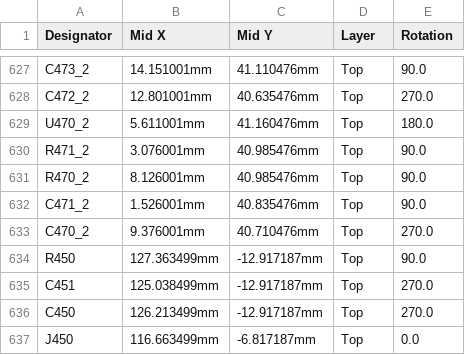
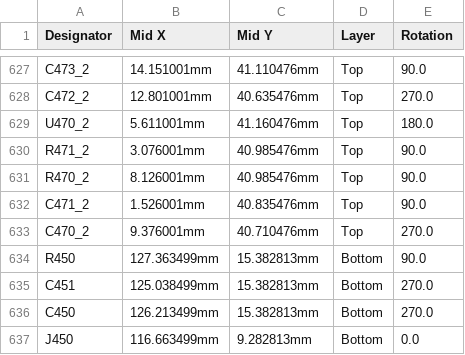
Before and after one commit to rusefi/hellen88bmw, a CSV file: boards/hellen88bmw-a/board/hellen88bmw-a-CPL.csv, drawn as a sheet; only a part is shown, gaps mark what is left out.

```diff
--- a/boards/hellen88bmw-a/board/hellen88bmw-a-CPL.csv
+++ b/boards/hellen88bmw-a/board/hellen88bmw-a-CPL.csv
@@ -633,5 +633,5 @@ C471_2,1.526001mm,40.835476mm,Top,90.0
 C470_2,9.376001mm,40.710476mm,Top,270.0
-R450,127.363499mm,-12.917187mm,Top,90.0
-C451,125.038499mm,-12.917187mm,Top,270.0
-C450,126.213499mm,-12.917187mm,Top,270.0
-J450,116.663499mm,-6.817187mm,Top,0.0
+R450,127.363499mm,15.382813mm,Bottom,90.0
+C451,125.038499mm,15.382813mm,Bottom,270.0
+C450,126.213499mm,15.382813mm,Bottom,270.0
+J450,116.663499mm,9.282813mm,Bottom,0.0
```
Also changed, not shown: 38 other files.
